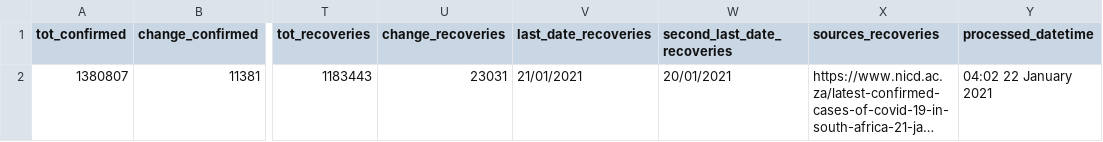
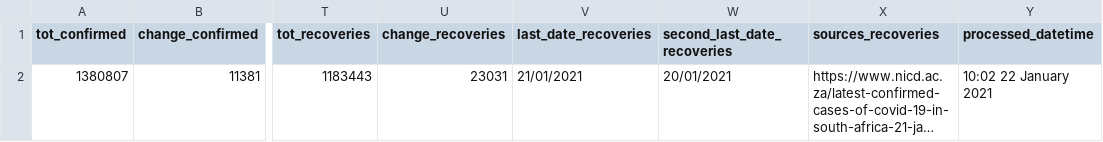
Before and after one commit to SimonRosen173/Covid19SAData_Data, a CSV file: data/sa/gen_data.csv, drawn as a sheet; only a part is shown, gaps mark what is left out; long unchanged cells end in …; the diff names each change by its address in the sheet, - before the commit and + after, or states it on an @@ line.

Commit message:
Data updated @ Fri Jan 22 10:02:18 UTC 2021

```diff
--- a/data/sa/gen_data.csv
+++ b/data/sa/gen_data.csv
-Y2 (processed_datetime): 04:02 22 January 2021
+Y2 (processed_datetime): 10:02 22 January 2021
```
